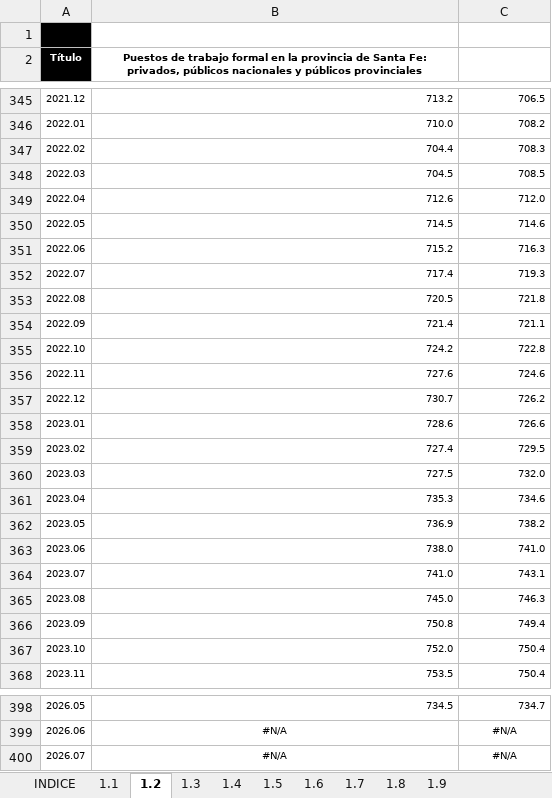
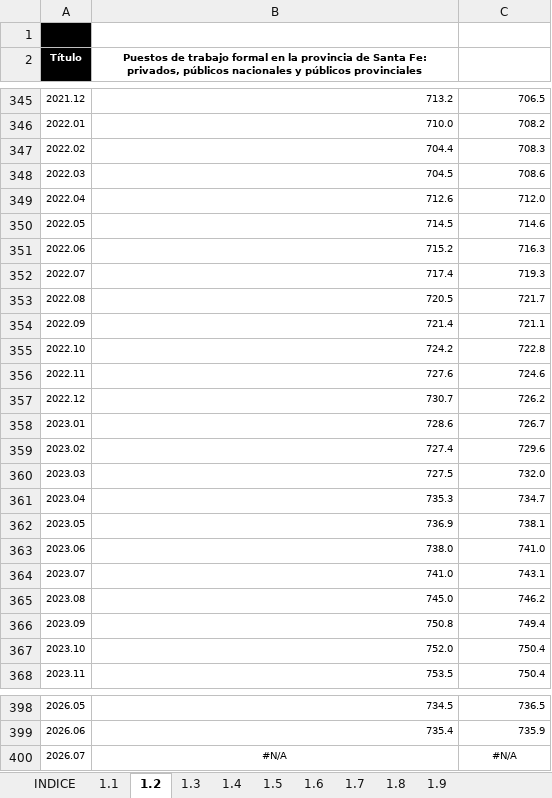
Before and after one commit to CES-BCSF/bd_ces, an Excel workbook: DB_ICA-SFE_Variables_componentes.xlsx, sheet 1.2, drawn as a sheet; only a part is shown, gaps mark what is left out; values as stored, in another font and other column widths than the file's, no borders; the diff covers the shown part only; the diff names each change by its address in the sheet, - before the commit and + after, or states it on an @@ line.

```diff
--- a/DB_ICA-SFE_Variables_componentes.xlsx (sheet 1.2)
+++ b/DB_ICA-SFE_Variables_componentes.xlsx (sheet 1.2)
-C348: 708.5
+C348: 708.6
-C353: 721.8
+C353: 721.7
-C358: 726.6
+C358: 726.7
-C359: 729.5
+C359: 729.6
-C361: 734.6
+C361: 734.7
-C362: 738.2
+C362: 738.1
-C365: 746.3
+C365: 746.2
-C398: 734.7
+C398: 736.5
-B399: #N/A
+B399: 735.4
-B399:C399 alignment: center
+B399:C399 alignment: right
-C399: #N/A
+C399: 735.9
```
Also changed, not shown: 20 edited cells elsewhere in this sheet, sheet 1.1, sheet 1.4, sheet 1.9, sheet 1.5, sheet 1.6, sheet 1.7, 3 more sheets.
